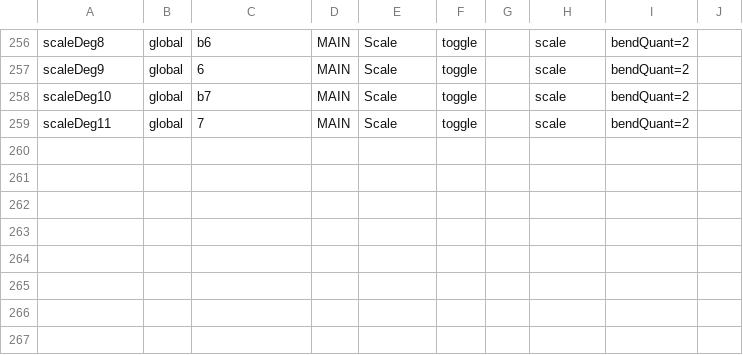
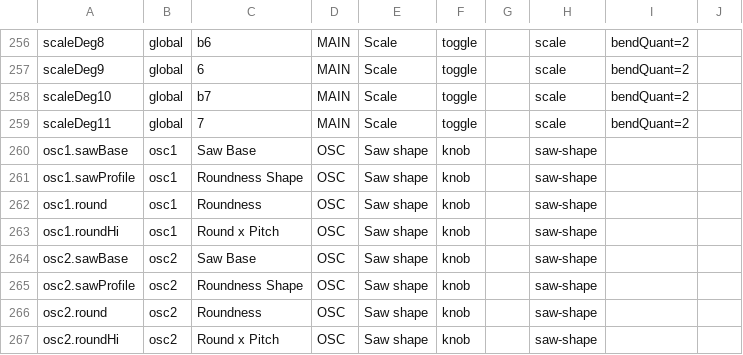
Before and after one commit to Lifted-Truck/HYPERSAW, a TSV file: src/param_presentation.tsv, drawn as a sheet; only a part is shown, gaps mark what is left out; the diff names each change by its address in the sheet, - before the commit and + after, or states it on an @@ line.

```diff
--- a/src/param_presentation.tsv
+++ b/src/param_presentation.tsv
+row 260: osc1.sawBase | osc1 | Saw Base | OSC | Saw shape | knob |  | saw-shape
+row 261: osc1.sawProfile | osc1 | Roundness Shape | OSC | Saw shape | knob |  | saw-shape
+row 262: osc1.round | osc1 | Roundness | OSC | Saw shape | knob |  | saw-shape
+row 263: osc1.roundHi | osc1 | Round x Pitch | OSC | Saw shape | knob |  | saw-shape
+row 264: osc2.sawBase | osc2 | Saw Base | OSC | Saw shape | knob |  | saw-shape
+row 265: osc2.sawProfile | osc2 | Roundness Shape | OSC | Saw shape | knob |  | saw-shape
+row 266: osc2.round | osc2 | Roundness | OSC | Saw shape | knob |  | saw-shape
+row 267: osc2.roundHi | osc2 | Round x Pitch | OSC | Saw shape | knob |  | saw-shape
```
Also changed, not shown: 8 other files.
